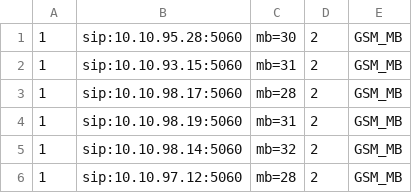
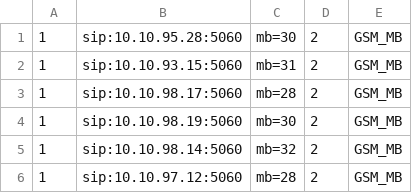
Before and after one commit to devops-itcs/CONFIG-CHANNEL-VPB-154-MAIN, a CSV file: gsm.csv, drawn as a sheet; only a part is shown.

Commit message:
Update gsm.csv

```diff
--- a/gsm.csv
+++ b/gsm.csv
@@ -3,3 +3,3 @@
 1,sip:10.10.98.17:5060,mb=28,2,GSM_MB
-1,sip:10.10.98.19:5060,mb=31,2,GSM_MB
+1,sip:10.10.98.19:5060,mb=30,2,GSM_MB
 1,sip:10.10.98.14:5060,mb=32,2,GSM_MB
```
